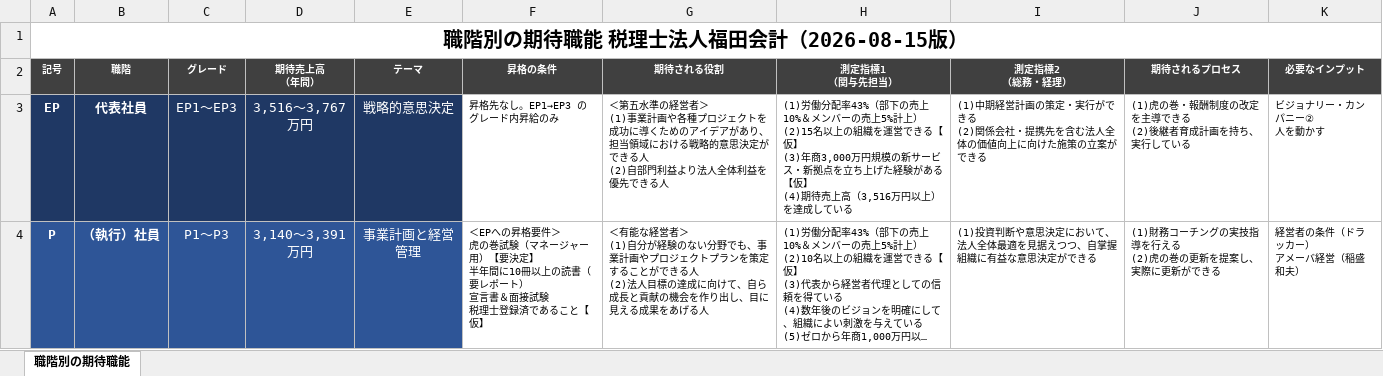
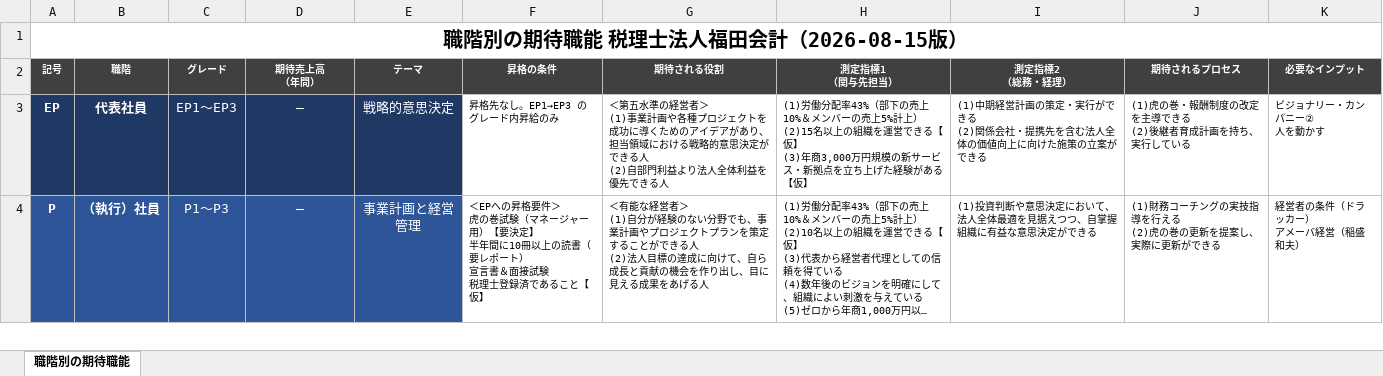
Before and after one commit to hide0723/claude-skills, an Excel workbook: role-expectations/職階別の期待職能.xlsx, sheet 職階別の期待職能, drawn as a sheet; only a part is shown; long unchanged cells end in …; values as stored, in another font and other column widths than the file's, no borders; ↵ is a line break in a cell; the diff covers the shown part only; the diff names each change by its address in the sheet, - before the commit and + after, or states it on an @@ line.

```diff
--- a/role-expectations/職階別の期待職能.xlsx (sheet 職階別の期待職能)
+++ b/role-expectations/職階別の期待職能.xlsx (sheet 職階別の期待職能)
-D3 (期待売上高 （年間）): 3,516〜3,767万円
+D3 (期待売上高 （年間）): ―
-H3 (測定指標1 （関与先担当）): …る【仮】 ↵ (4)期待売上高（3,516万円以上）を達成している
+H3 (測定指標1 （関与先担当）): …る【仮】
-D4 (期待売上高 （年間）): 3,140〜3,391万円
+D4 (期待売上高 （年間）): ―
```
Also changed, not shown: 2 edited cells elsewhere in this sheet, role-expectations/ATC対応表_福田会計.xlsx, 7 other files.
